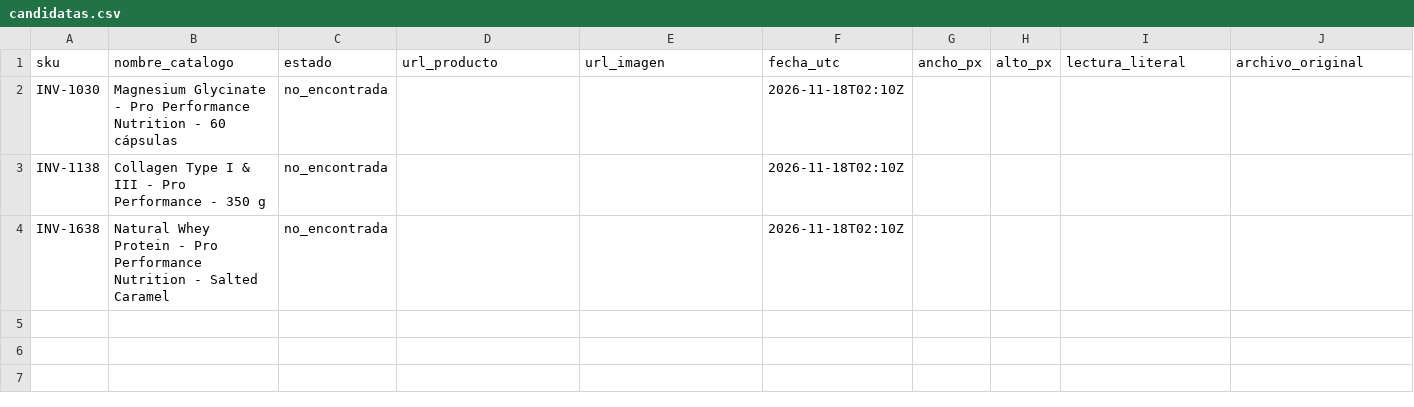
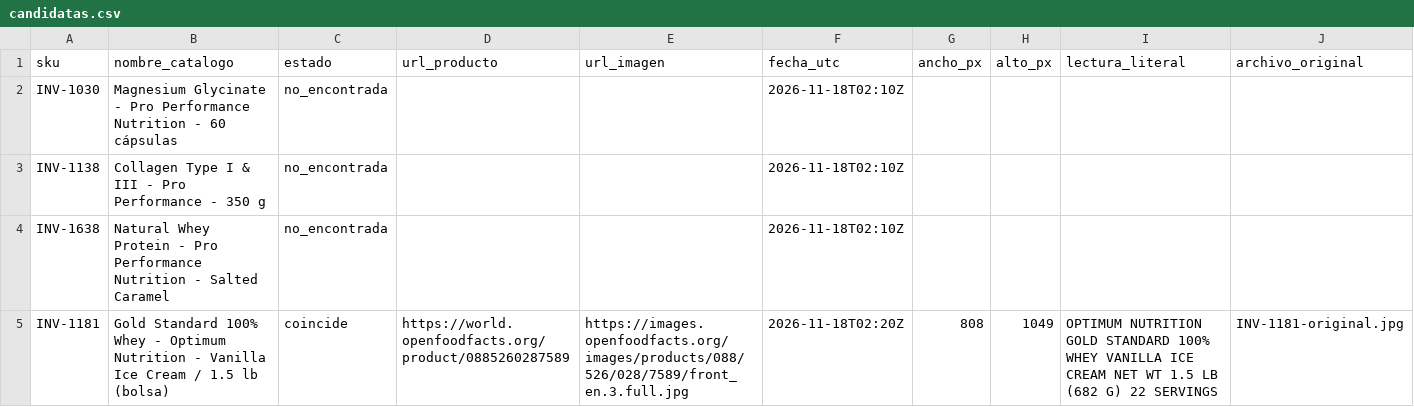
Before and after one commit to marcosfeliz28/awesome-outbid, a CSV file: docs/fotos/r2-03-18nov/candidatas.csv, drawn as a sheet; only a part is shown; rows hold the shown columns only; the diff names each change by its address in the sheet, - before the commit and + after, or states it on an @@ line.

```diff
--- a/docs/fotos/r2-03-18nov/candidatas.csv
+++ b/docs/fotos/r2-03-18nov/candidatas.csv
+row 5: INV-1181 | Gold Standard 100% Whey - Optimum Nutrition - Vanilla Ice Cream / 1.5 lb (bolsa) | coincide | https://world.openfoodfacts.org/product/0885260287589 | https://images.openfoodfacts.org/images/products/088/526/028/7589/front_en.3.full.jpg | 2026-11-18T02:20Z | 808 | 1049 | OPTIMUM NUTRITION GOLD STANDARD 100% WHEY VANILLA ICE CREAM NET WT 1.5 LB (682 G) 22 SERVINGS | INV-1181-original.jpg
```
Also changed, not shown: 3 other files.
